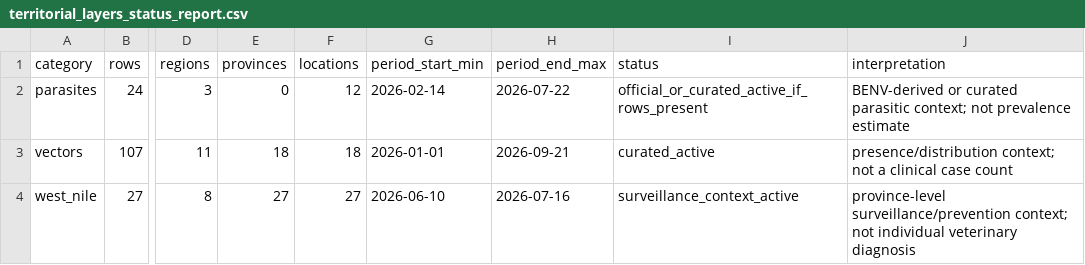
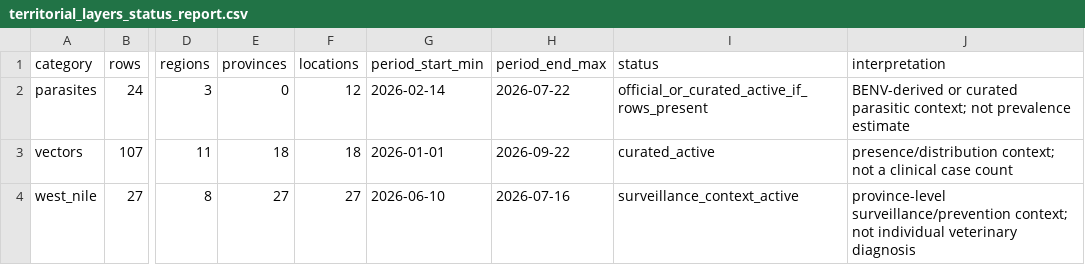
Before and after one commit to comunicazionenibbiotec-droid/vet-alert-backend-api, a CSV file: data/territorial_layers/territorial_layers_status_report.csv, drawn as a sheet; only a part is shown, gaps mark what is left out; the diff names each change by its address in the sheet, - before the commit and + after, or states it on an @@ line.

```diff
--- a/data/territorial_layers/territorial_layers_status_report.csv
+++ b/data/territorial_layers/territorial_layers_status_report.csv
-H3 (period_end_max): 2026-09-21
+H3 (period_end_max): 2026-09-22
```
Also changed, not shown: data/territorial_layers/territorial_layers.csv, data/territorial_layers/vectornet_gbif_layers.csv.
